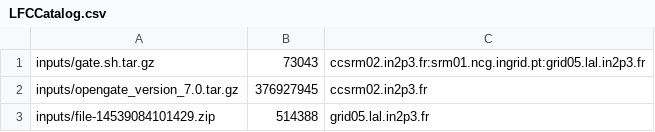
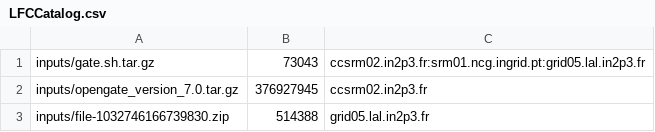
Before and after one commit to frs69wq/VIPSimulator, a CSV file: src/LFCCatalog.csv, drawn as a sheet.

Commit message:
rename file in CSV file to match hardcoded value in code

```diff
--- a/src/LFCCatalog.csv
+++ b/src/LFCCatalog.csv
@@ -2,2 +2,2 @@ inputs/gate.sh.tar.gz,73043,ccsrm02.in2p3.fr:srm01.ncg.ingrid.pt:grid05.lal.in2p
 inputs/opengate_version_7.0.tar.gz,376927945,ccsrm02.in2p3.fr
-inputs/file-14539084101429.zip,514388,grid05.lal.in2p3.fr
+inputs/file-1032746166739830.zip,514388,grid05.lal.in2p3.fr
```
